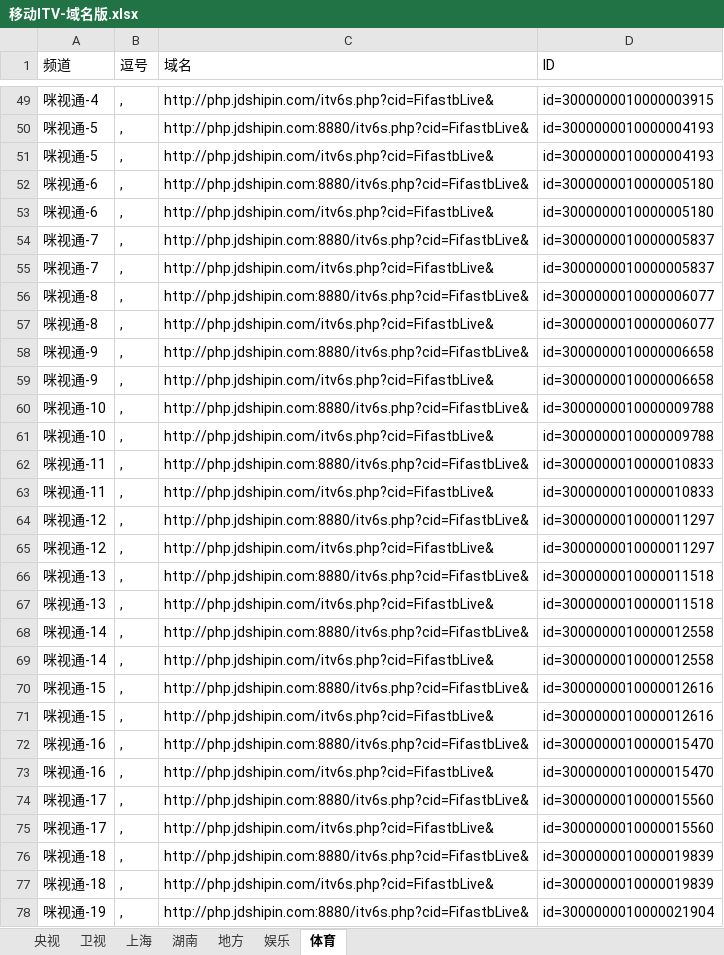
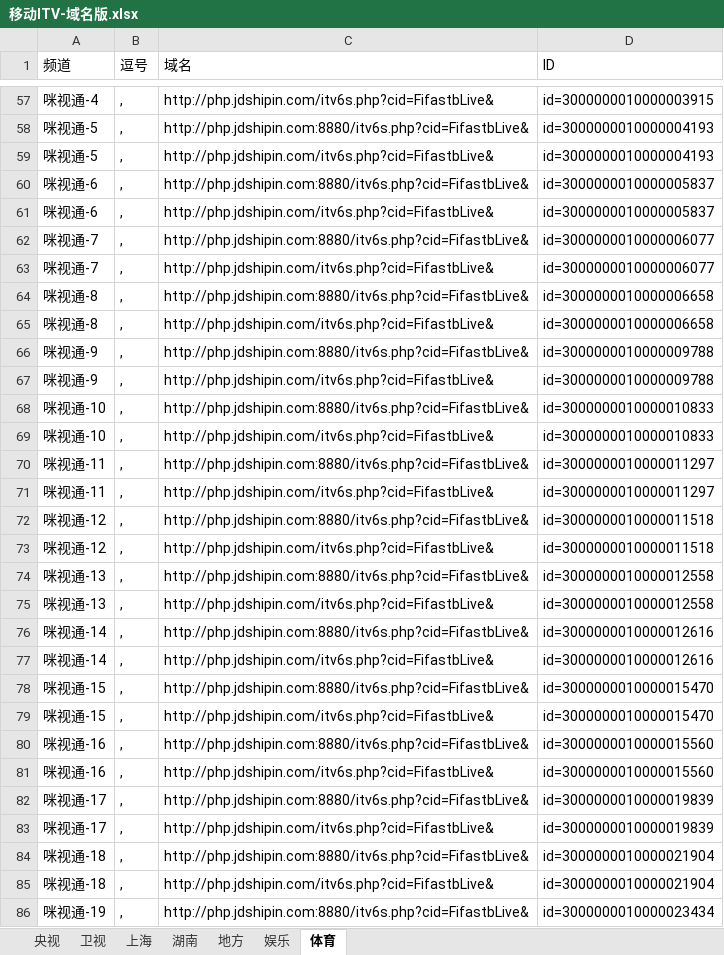
Before and after one commit to Alonso0729/Television, an Excel workbook: 直播源汇总文档/IPV6直播源汇总/移动ITV-域名版.xlsx, sheet 体育, drawn as a sheet; only a part is shown, gaps mark what is left out; values as stored, in another font and other column widths than the file's, no borders; addresses are those after the commit; the diff covers the shown part only; the diff names each change by its address in the sheet, - before the commit and + after, or states it on an @@ line.

```diff
--- a/直播源汇总文档/IPV6直播源汇总/移动ITV-域名版.xlsx (sheet 体育)
+++ b/直播源汇总文档/IPV6直播源汇总/移动ITV-域名版.xlsx (sheet 体育)
-D60:D61 (ID): id=3000000010000005180
+D60:D61 (ID): id=3000000010000005837
-D62:D63 (ID): id=3000000010000005837
+D62:D63 (ID): id=3000000010000006077
-D64:D65 (ID): id=3000000010000006077
+D64:D65 (ID): id=3000000010000006658
-D66:D67 (ID): id=3000000010000006658
+D66:D67 (ID): id=3000000010000009788
-D68:D69 (ID): id=3000000010000009788
+D68:D69 (ID): id=3000000010000010833
-D70:D71 (ID): id=3000000010000010833
+D70:D71 (ID): id=3000000010000011297
-D72:D73 (ID): id=3000000010000011297
+D72:D73 (ID): id=3000000010000011518
-D74:D75 (ID): id=3000000010000011518
+D74:D75 (ID): id=3000000010000012558
-D76:D77 (ID): id=3000000010000012558
+D76:D77 (ID): id=3000000010000012616
-D78:D79 (ID): id=3000000010000012616
+D78:D79 (ID): id=3000000010000015470
-D80:D81 (ID): id=3000000010000015470
+D80:D81 (ID): id=3000000010000015560
-D82:D83 (ID): id=3000000010000015560
+D82:D83 (ID): id=3000000010000019839
-D84:D85 (ID): id=3000000010000019839
+D84:D85 (ID): id=3000000010000021904
-D86 (ID): id=3000000010000021904
+D86 (ID): id=3000000010000023434
```
Also changed, not shown: 16 added rows, 16 removed rows and 75 edited cells elsewhere in this sheet, 6 other files.
